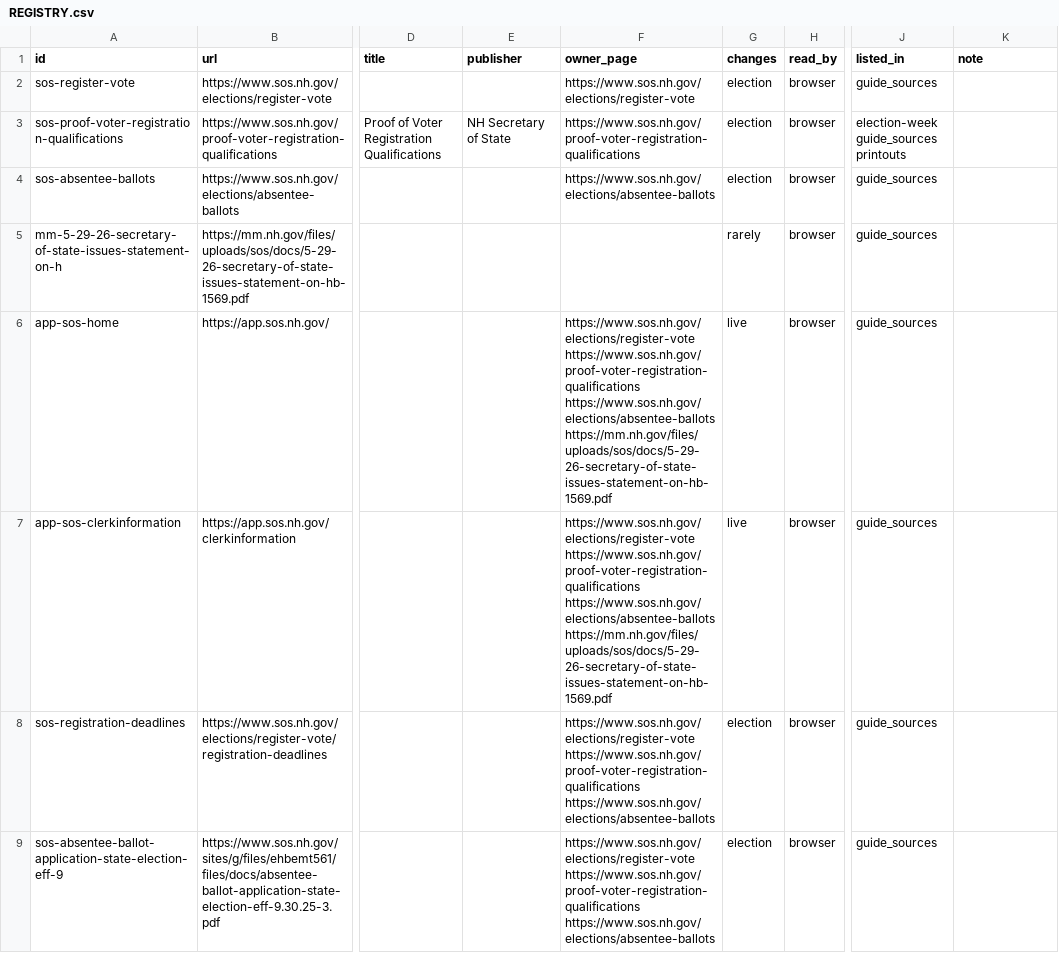
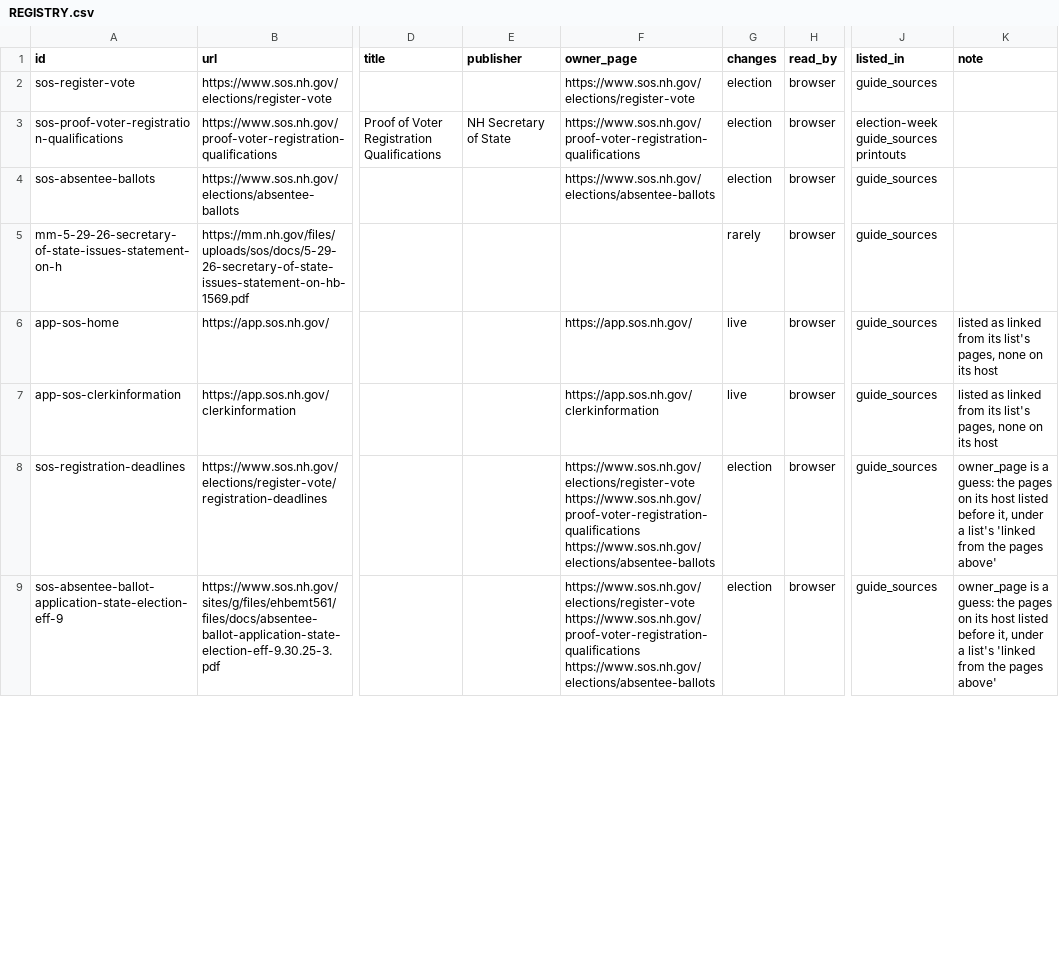
Before and after one commit to granite-record/granite-record, a CSV file: records/sources/REGISTRY.csv, drawn as a sheet; only a part is shown, gaps mark what is left out; the diff covers the shown part only; the diff names each change by its address in the sheet, - before the commit and + after, or states it on an @@ line.

```diff
--- a/records/sources/REGISTRY.csv
+++ b/records/sources/REGISTRY.csv
-F6 (owner_page): https://www.sos.nh.gov/elections/register-vote https://www.sos.nh.gov/proof-voter-registration-qualifications https://www.sos.nh.gov/elections/absentee-ballots https://mm.nh.gov/files/uploads/sos/docs/5-29-26-secretary-of-state-issues-statement-on-hb-1569.pdf
+F6 (owner_page): https://app.sos.nh.gov/
-K6:K7 (note): (empty)
+K6:K7 (note): listed as linked from its list's pages, none on its host
-F7 (owner_page): https://www.sos.nh.gov/elections/register-vote https://www.sos.nh.gov/proof-voter-registration-qualifications https://www.sos.nh.gov/elections/absentee-ballots https://mm.nh.gov/files/uploads/sos/docs/5-29-26-secretary-of-state-issues-statement-on-hb-1569.pdf
+F7 (owner_page): https://app.sos.nh.gov/clerkinformation
-K8:K9 (note): (empty)
+K8:K9 (note): owner_page is a guess: the pages on its host listed before it, under a list's 'linked from the pages above'
```
Also changed, not shown: 26 edited cells elsewhere in this file, 5 other files.
